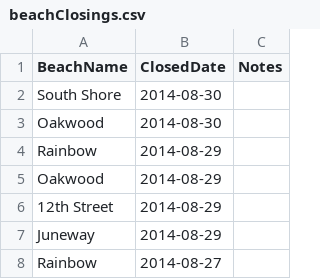
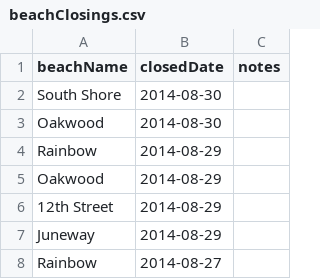
Before and after one commit to open-city/water, a CSV file: beachHealth/data/beachClosings.csv, drawn as a sheet; only a part is shown.

Commit message:
Created angular project that toggles between closings by date versus by beach

```diff
--- a/beachHealth/data/beachClosings.csv
+++ b/beachHealth/data/beachClosings.csv
@@ -1,2 +1,2 @@
-BeachName,ClosedDate,Notes
+beachName,closedDate,notes
 South Shore,2014-08-30,
```
Also changed, not shown: 48 other files.
